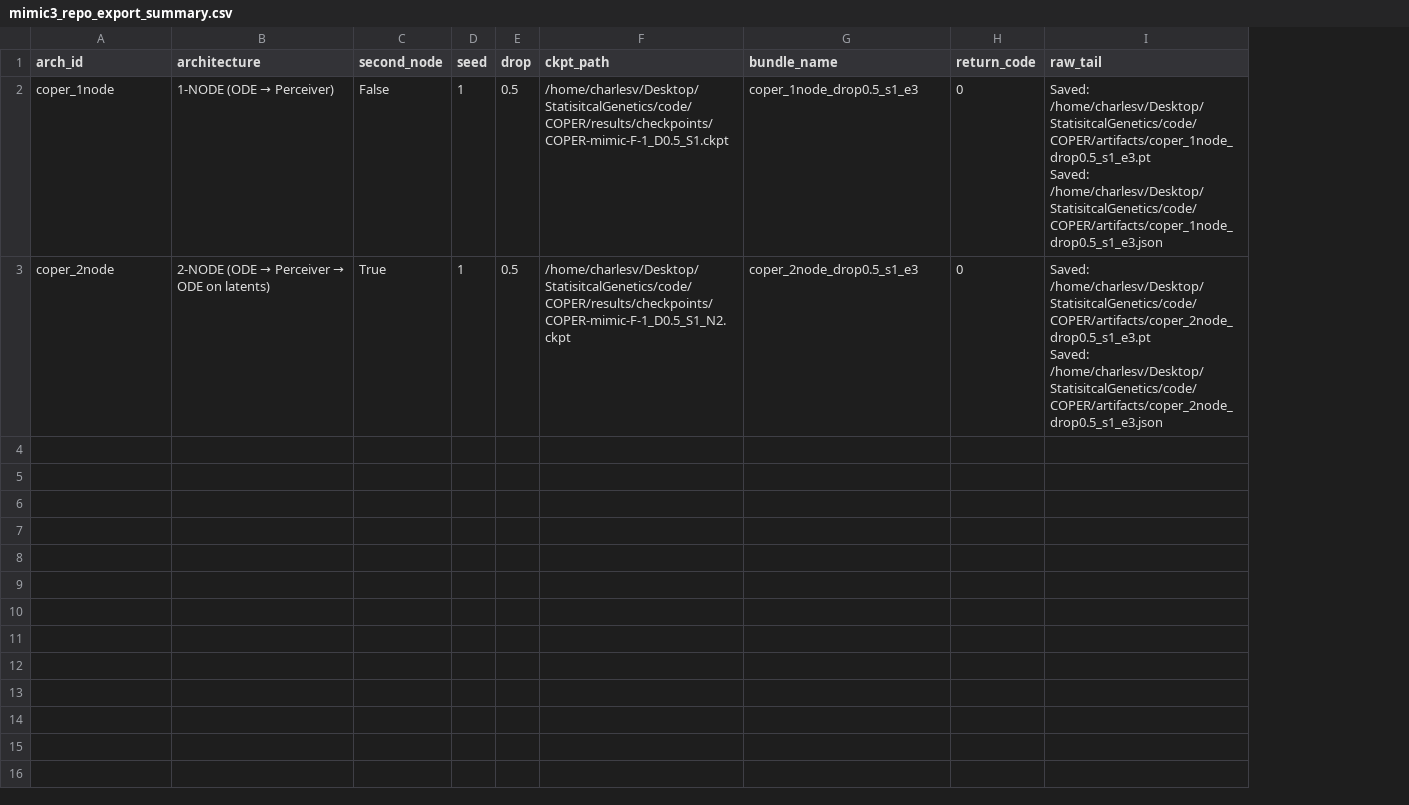
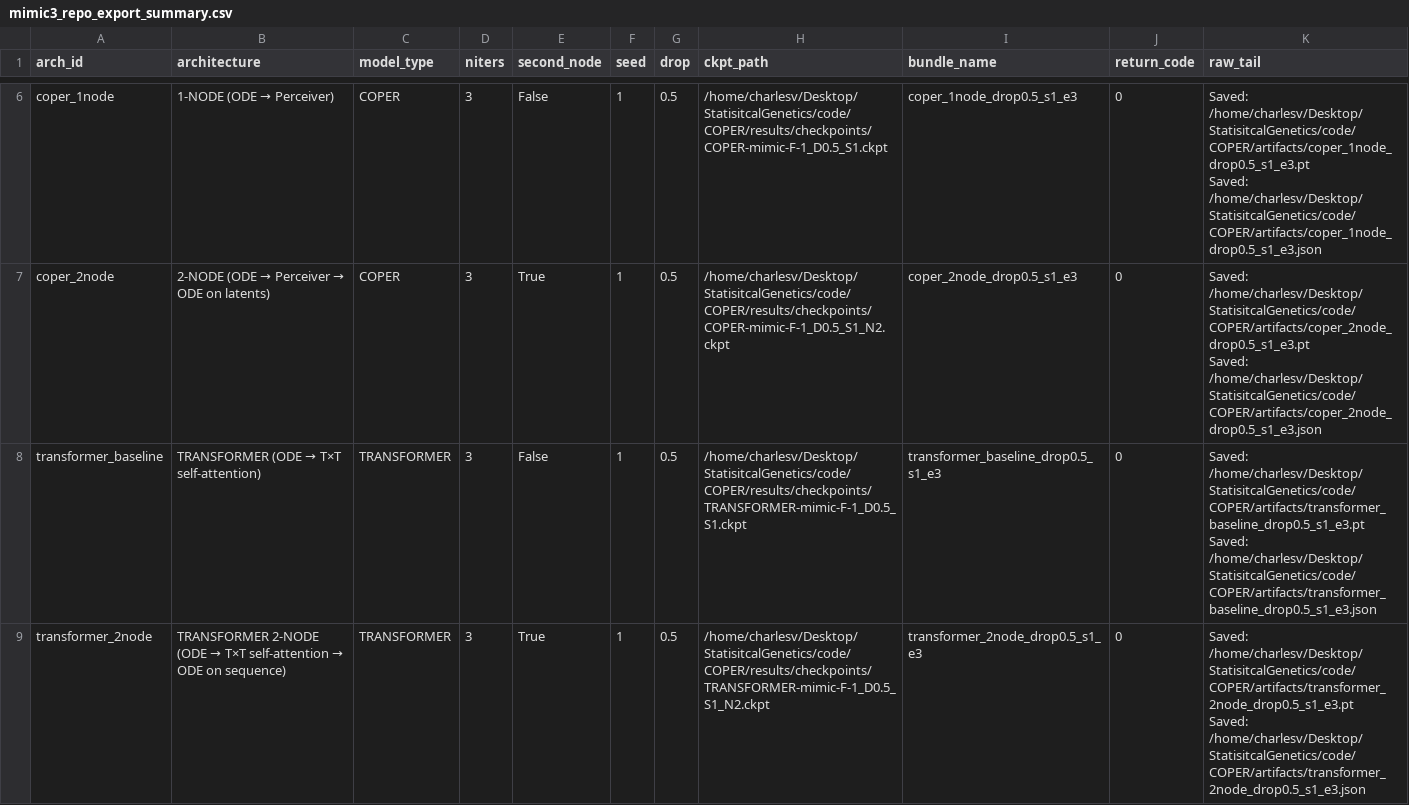
Before and after one commit to charles-vzf/COPER-latents, a CSV file: results/tables/mimic3_repo_export_summary.csv, drawn as a sheet; only a part is shown, gaps mark what is left out; addresses are those after the commit; ↵ is a line break in a cell; the diff covers the shown part only; the diff names each change by its address in the sheet, - before the commit and + after, or states it on an @@ line.

Commit message:
Add transformer 2-NODE support and clean heavy artifacts tracking

```diff
--- a/results/tables/mimic3_repo_export_summary.csv
+++ b/results/tables/mimic3_repo_export_summary.csv
+column C (model_type), rows 6-7: COPER | COPER
+column D (niters), rows 6-7: 3 | 3
+row 8: transformer_baseline | TRANSFORMER (ODE → T×T self-attention) | TRANSFORMER | 3 | False | 1 | 0.5 | /home/charlesv/Desktop/StatisitcalGenetics/code/COPER/results/checkpoints/TRANSFORMER-mimic-F-1_D0.5_S1.ckpt | transformer_baseline_drop0.5_s1_e3 | 0 | Saved: /home/charlesv/Desktop/StatisitcalGenetics/code/COPER/artifacts/transformer_baseline_drop0.5_s1_e3.pt ↵ Saved: /home/charlesv/Desktop/StatisitcalGenetics/code/COPER/artifacts/transformer_baseline_drop0.5_s1_e3.json
+row 9: transformer_2node | TRANSFORMER 2-NODE (ODE → T×T self-attention → ODE on sequence) | TRANSFORMER | 3 | True | 1 | 0.5 | /home/charlesv/Desktop/StatisitcalGenetics/code/COPER/results/checkpoints/TRANSFORMER-mimic-F-1_D0.5_S1_N2.ckpt | transformer_2node_drop0.5_s1_e3 | 0 | Saved: /home/charlesv/Desktop/StatisitcalGenetics/code/COPER/artifacts/transformer_2node_drop0.5_s1_e3.pt ↵ Saved: /home/charlesv/Desktop/StatisitcalGenetics/code/COPER/artifacts/transformer_2node_drop0.5_s1_e3.json
```
Also changed, not shown: 4 added rows elsewhere in this file, results/tables/mimic3_repo_comparison_summary.csv, 32 other files.
